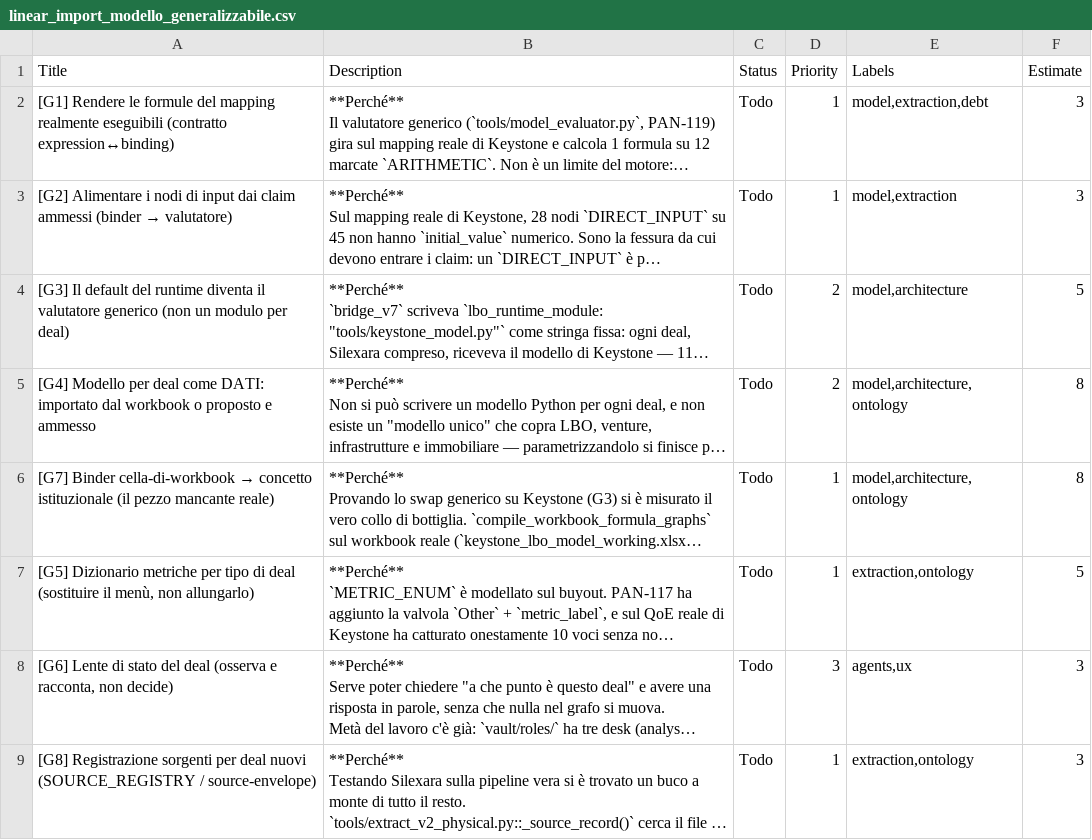
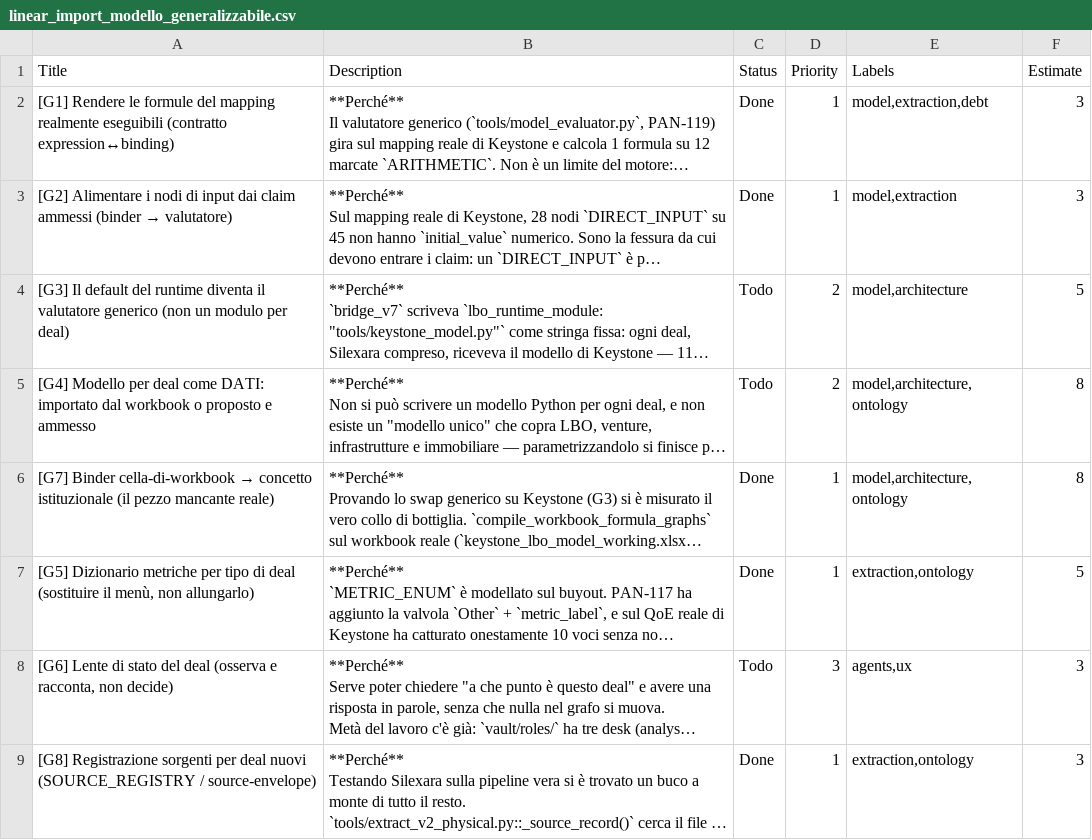
Before and after one commit to fabrigallo47-lang/pe-os, a CSV file: docs/linear_import_modello_generalizzabile.csv, drawn as a sheet; long unchanged cells end in …; the diff names each change by its address in the sheet, - before the commit and + after, or states it on an @@ line.

```diff
--- a/docs/linear_import_modello_generalizzabile.csv
+++ b/docs/linear_import_modello_generalizzabile.csv
-C2:C3 (Status): Todo
+C2:C3 (Status): Done
-C6:C7 (Status): Todo
+C6:C7 (Status): Done
-C9 (Status): Todo
+C9 (Status): Done
```
